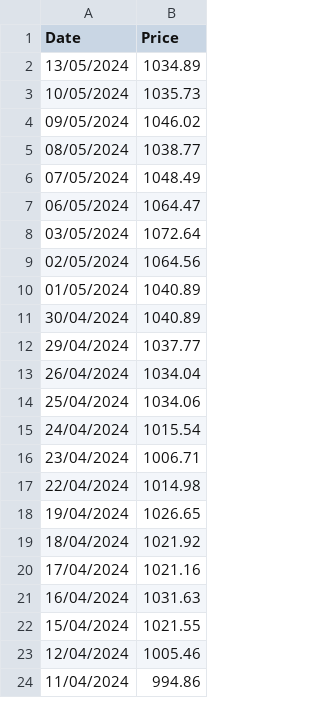
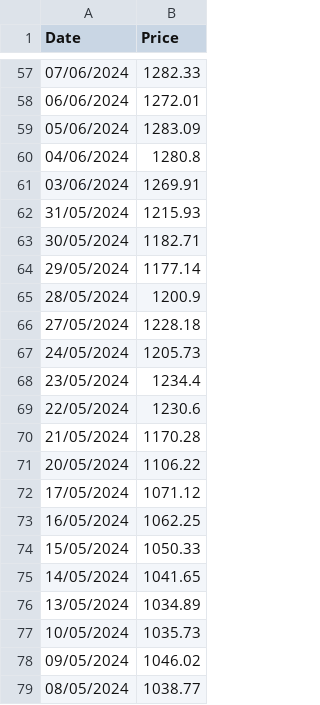
Before and after one commit to miguel9554/investment-analysis, a CSV file: prices/dolar/mep.csv, drawn as a sheet; only a part is shown, gaps mark what is left out; the shorter side is filled out with more unchanged rows; the diff covers the shown part only; the diff names each change by its address in the sheet, - before the commit and + after, or states it on an @@ line.

Commit message:
updated MEP prices

```diff
--- a/prices/dolar/mep.csv
+++ b/prices/dolar/mep.csv
+row 57: 07/06/2024 | 1282.33
+row 58: 06/06/2024 | 1272.01
+row 59: 05/06/2024 | 1283.09
+row 60: 04/06/2024 | 1280.8
+row 61: 03/06/2024 | 1269.91
+row 62: 31/05/2024 | 1215.93
+row 63: 30/05/2024 | 1182.71
+row 64: 29/05/2024 | 1177.14
+row 65: 28/05/2024 | 1200.9
+row 66: 27/05/2024 | 1228.18
+row 67: 24/05/2024 | 1205.73
+row 68: 23/05/2024 | 1234.4
+row 69: 22/05/2024 | 1230.6
+row 70: 21/05/2024 | 1170.28
+row 71: 20/05/2024 | 1106.22
+row 72: 17/05/2024 | 1071.12
+row 73: 16/05/2024 | 1062.25
+row 74: 15/05/2024 | 1050.33
+row 75: 14/05/2024 | 1041.65
```
Also changed, not shown: 55 added rows elsewhere in this file.
